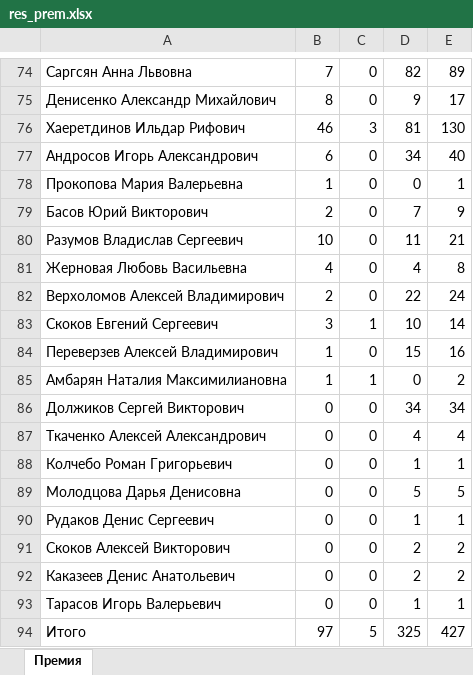
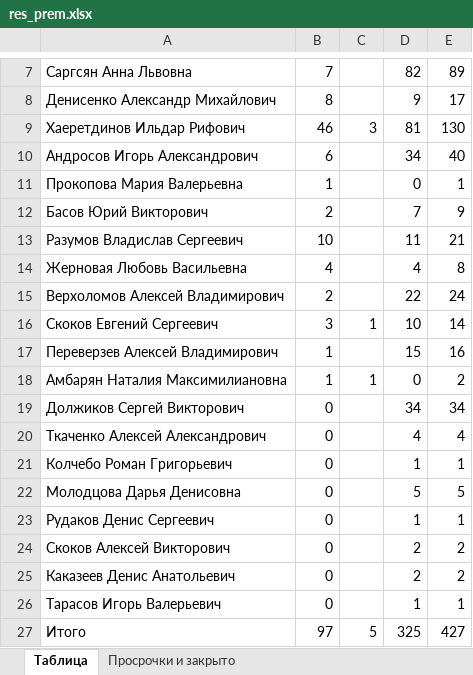
Before and after one commit to shauru1118/EOZDO, an Excel workbook: res_prem.xlsx, sheet Таблица, drawn as a sheet; only a part is shown, gaps mark what is left out; values as stored, in another font and other column widths than the file's, no cell formats; addresses are those after the commit; the diff covers the shown part only; the diff names each change by its address in the sheet, - before the commit and + after, or states it on an @@ line.

```diff
--- a/res_prem.xlsx (sheet Таблица)
+++ b/res_prem.xlsx (sheet Таблица)
-sheet tab: Премия
+sheet tab: Таблица
+sheet tab: Просрочки и закрыто
-C7:C8: 0
+C7:C8: (empty)
-C10:C15: 0
+C10:C15: (empty)
-C17: 0
+C17: (empty)
-C19:C26: 0
+C19:C26: (empty)
```
Also changed, not shown: 67 removed rows, 2 edited cells and merged cells elsewhere in this sheet, cell formats, 12 other files.
